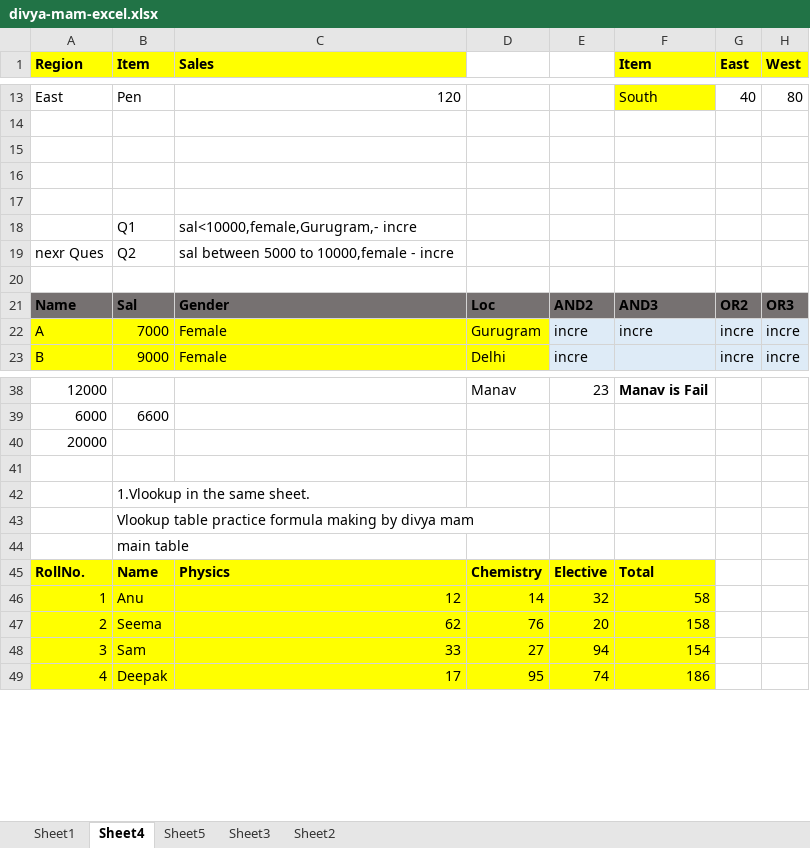
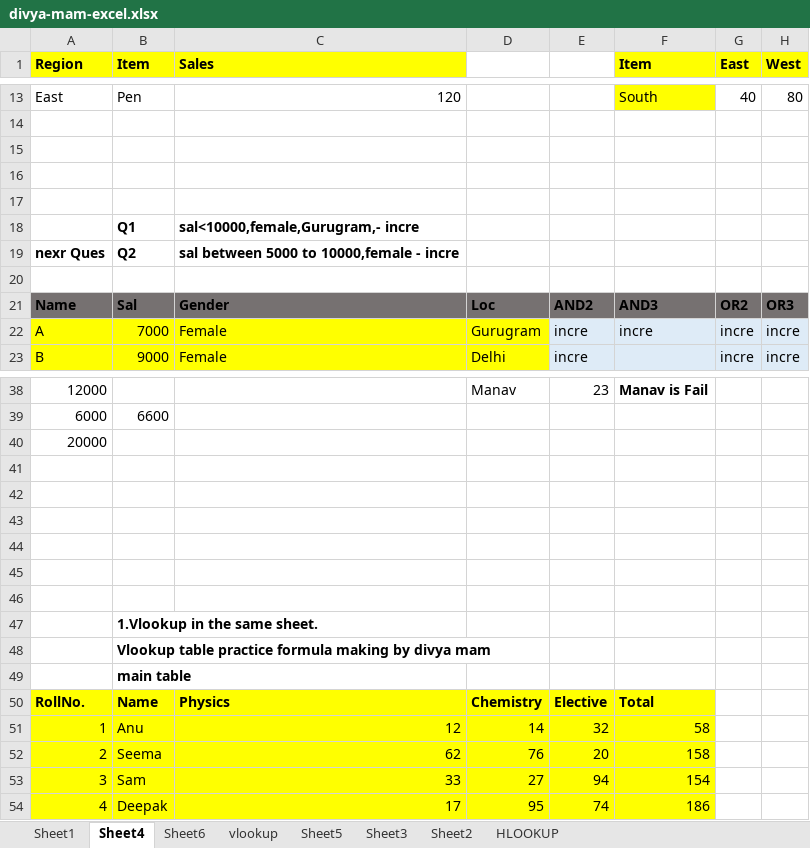
Before and after one commit to sahil-Rathore10/Excel-Practice, an Excel workbook: divya-mam-excel.xlsx, sheet Sheet4, drawn as a sheet; only a part is shown, gaps mark what is left out; values as stored, in another font and other column widths than the file's, no borders; addresses are those after the commit; rows hold the shown columns only; the diff covers the shown part only; the diff names each change by its address in the sheet, - before the commit and + after, or states it on an @@ line.

```diff
--- a/divya-mam-excel.xlsx (sheet Sheet4)
+++ b/divya-mam-excel.xlsx (sheet Sheet4)
+sheet tab: Sheet6
+sheet tab: vlookup
+sheet tab: HLOOKUP
-B18:C18 bold: off
+B18:C18 bold: on
-A19:C19 bold: off
+A19:C19 bold: on
+row 42: (empty)
+row 43: (empty)
+row 44: (empty)
+row 45: (empty)
+row 46: (empty)
-B47:B49 bold: off
+B47:B49 bold: on
```
Also changed, not shown: 102 added rows and 5 edited cells elsewhere in this sheet, formulas that keep their value.
